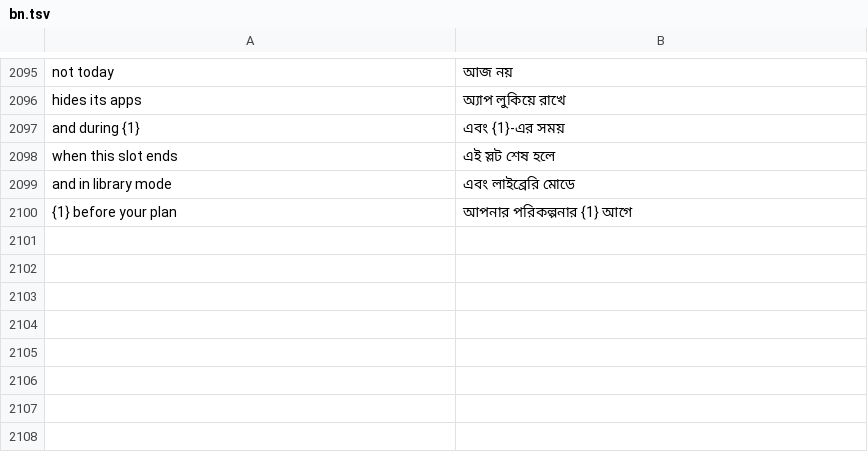
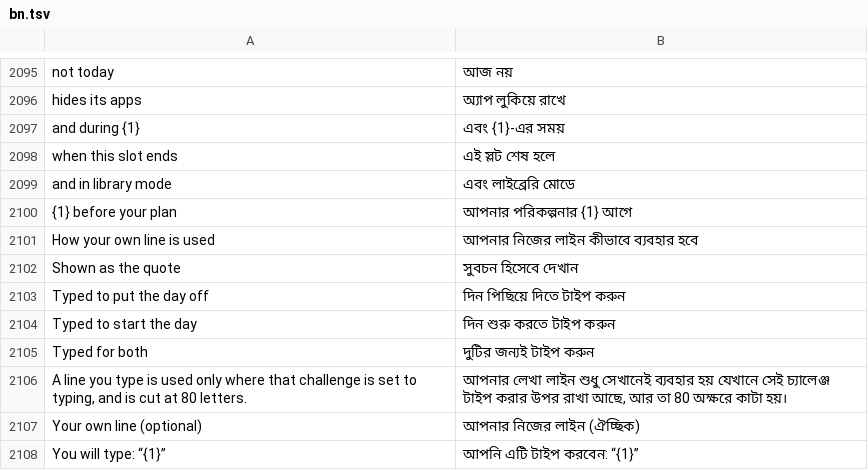
Before and after one commit to codeavirata/Dinacharya-Launcher, a TSV file: app/src/main/assets/lang/bn.tsv, drawn as a sheet; only a part is shown, gaps mark what is left out; the diff names each change by its address in the sheet, - before the commit and + after, or states it on an @@ line.

```diff
--- a/app/src/main/assets/lang/bn.tsv
+++ b/app/src/main/assets/lang/bn.tsv
+row 2101: How your own line is used | আপনার নিজের লাইন কীভাবে ব্যবহার হবে
+row 2102: Shown as the quote | সুবচন হিসেবে দেখান
+row 2103: Typed to put the day off | দিন পিছিয়ে দিতে টাইপ করুন
+row 2104: Typed to start the day | দিন শুরু করতে টাইপ করুন
+row 2105: Typed for both | দুটির জন্যই টাইপ করুন
+row 2106: A line you type is used only where that challenge is set to typing, and is cut at 80 letters. | আপনার লেখা লাইন শুধু সেখানেই ব্যবহার হয় যেখানে সেই চ্যালেঞ্জ টাইপ করার উপর রাখা আছে, আর তা 80 অক্ষরে কাটা হয়।
+row 2107: Your own line (optional) | আপনার নিজের লাইন (ঐচ্ছিক)
+row 2108: You will type: “{1}” | আপনি এটি টাইপ করবেন: “{1}”
```
Also changed, not shown: app/src/main/assets/lang/gu.tsv, app/src/main/assets/lang/hi.tsv, 10 other files.
